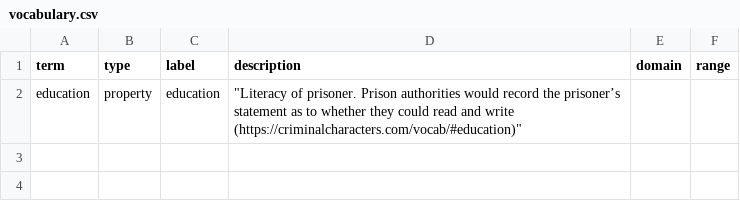
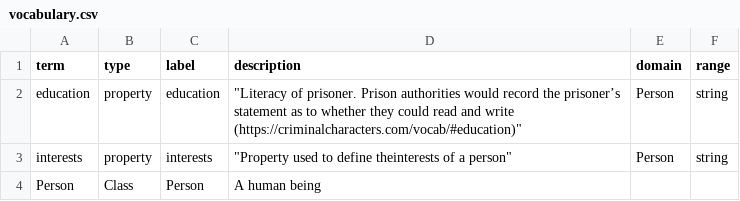
Before and after one commit to ResearchObject/ro-terms, a CSV file: criminalcharacters/vocabulary.csv, drawn as a sheet.

Commit message:
Update vocabulary.csv

```diff
--- a/criminalcharacters/vocabulary.csv
+++ b/criminalcharacters/vocabulary.csv
@@ -1,2 +1,4 @@
 term,type,label,description,domain,range
-education,property,education,"""Literacy of prisoner. Prison authorities would record the prisoner’s statement as to whether they could read and write (https://criminalcharacters.com/vocab/#education)""",,
+education,property,education,"""Literacy of prisoner. Prison authorities would record the prisoner’s statement as to whether they could read and write (https://criminalcharacters.com/vocab/#education)""",Person,string
+interests,property,interests,"""Property used to define theinterests of a person""",Person,string
+Person,Class,Person,A human being,,
```
